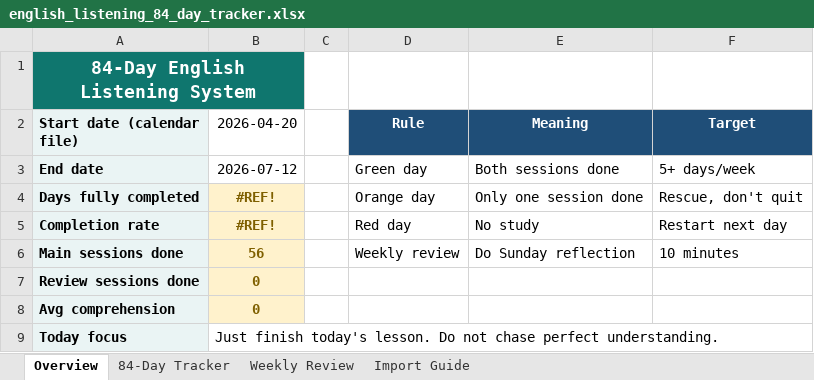
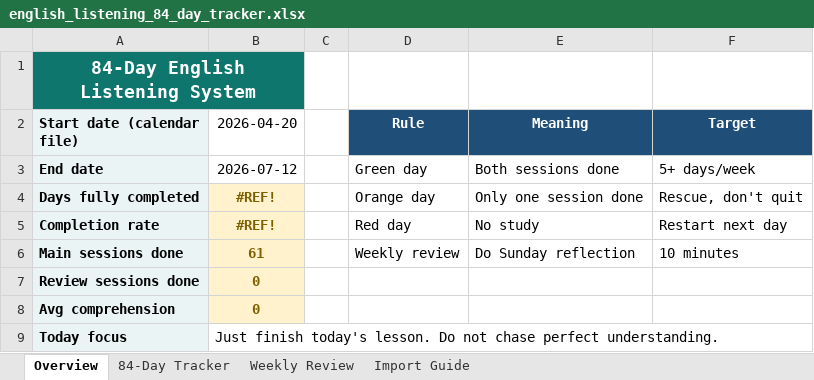
Before and after one commit to asthing/AsThing, an Excel workbook: Toeic/english_listening_84_day_tracker.xlsx, sheet Overview, drawn as a sheet; values as stored, in another font and other column widths than the file's, no borders; the diff names each change by its address in the sheet, - before the commit and + after, or states it on an @@ line.

```diff
--- a/Toeic/english_listening_84_day_tracker.xlsx (sheet Overview)
+++ b/Toeic/english_listening_84_day_tracker.xlsx (sheet Overview)
-B6 (2026-04-20): 56
+B6 (2026-04-20): 61
```
Also changed, not shown: sheet 84-Day Tracker, 36 other files.
